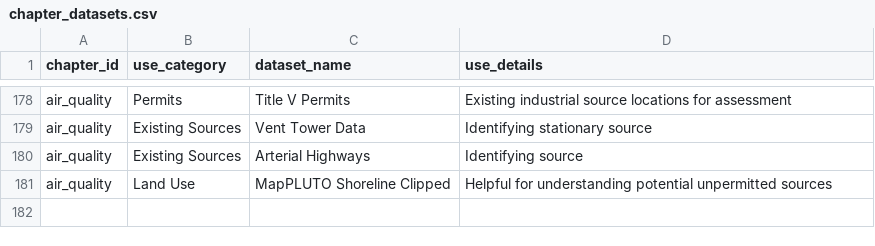
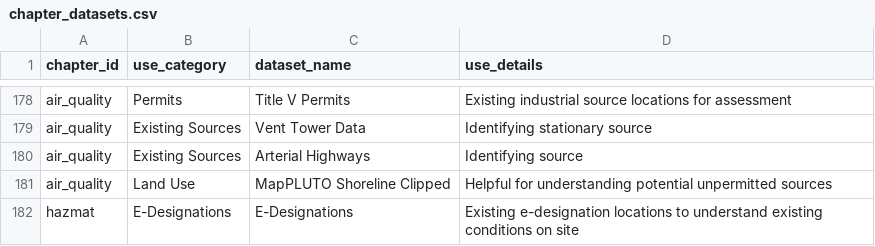
Before and after one commit to NYCPlanning/data-engineering, a CSV file: products/ceqr/seeds/chapter_datasets.csv, drawn as a sheet; only a part is shown, gaps mark what is left out.

Commit message:
Add `Hazmat` chapter datasets

```diff
--- a/products/ceqr/seeds/chapter_datasets.csv
+++ b/products/ceqr/seeds/chapter_datasets.csv
@@ -181 +181,2 @@ air_quality,Existing Sources,Arterial Highways,Identifying source
 air_quality,Land Use,MapPLUTO Shoreline Clipped,Helpful for understanding potential unpermitted sources
+hazmat,E-Designations,E-Designations,Existing e-designation locations to understand existing conditions on site
```
Also changed, not shown: products/ceqr/seeds/chapters.csv.
